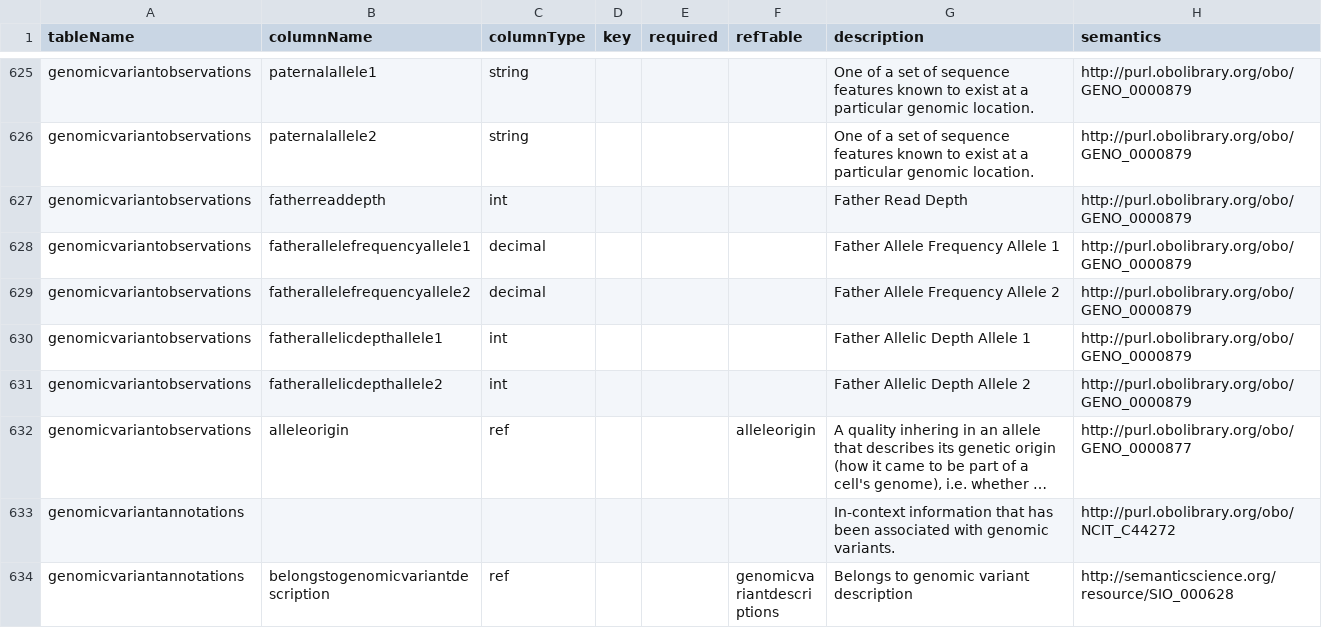
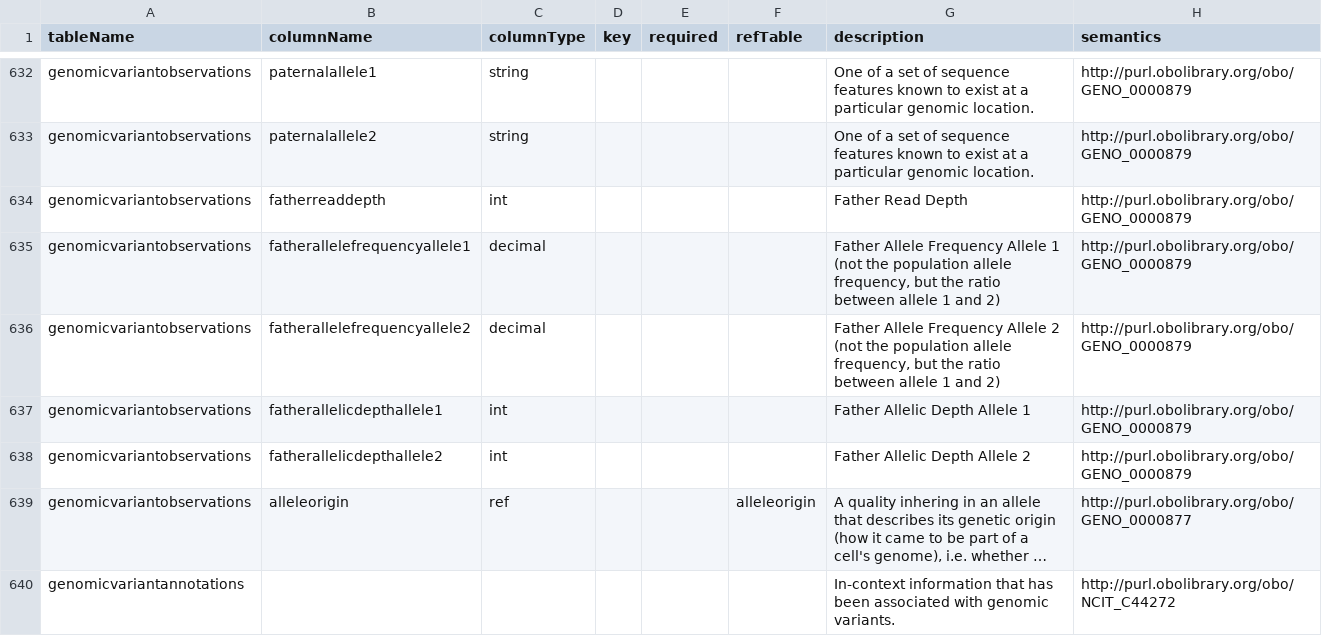
Before and after one commit to fairgenomes/unified-fg, a CSV file: generated/molgenis-emx2/molgenis.csv, drawn as a sheet; only a part is shown, gaps mark what is left out; the shorter side is filled out with more unchanged rows; long unchanged cells end in …; the diff covers the shown part only.

```diff
--- a/generated/molgenis-emx2/molgenis.csv
+++ b/generated/molgenis-emx2/molgenis.csv
@@ -627,4 +634,4 @@ genomicvariantobservations,paternalallele2,string,,,,"One of a set of sequence f
 genomicvariantobservations,fatherreaddepth,int,,,,"Father Read Depth",http://purl.obolibrary.org/obo/GENO_0000879
-genomicvariantobservations,fatherallelefrequencyallele1,decimal,,,,"Father Allele Frequency Allele 1",http://purl.obolibrary.org/obo/GENO_0000879
-genomicvariantobservations,fatherallelefrequencyallele2,decimal,,,,"Father Allele Frequency Allele 2",http://purl.obolibrary.org/obo/GENO_0000879
+genomicvariantobservations,fatherallelefrequencyallele1,decimal,,,,"Father Allele Frequency Allele 1 (not the population allele frequency, but the ratio between allele 1 and 2)",http://purl.obolibrary.org/obo/GENO_0000879
+genomicvariantobservations,fatherallelefrequencyallele2,decimal,,,,"Father Allele Frequency Allele 2 (not the population allele frequency, but the ratio between allele 1 and 2)",http://purl.obolibrary.org/obo/GENO_0000879
 genomicvariantobservations,fatherallelicdepthallele1,int,,,,"Father Allelic Depth Allele 1",http://purl.obolibrary.org/obo/GENO_0000879
```
Also changed, not shown: 12 added rows and 2 edited cells elsewhere in this file, generated/molgenis-emx/genomicvariantannotations_attributes.tsv, generated/molgenis-emx/genomicvariantinterpretations_attributes.tsv, 16 other files.
